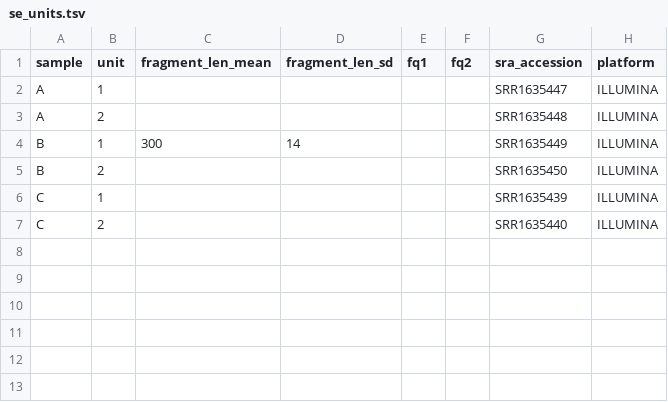
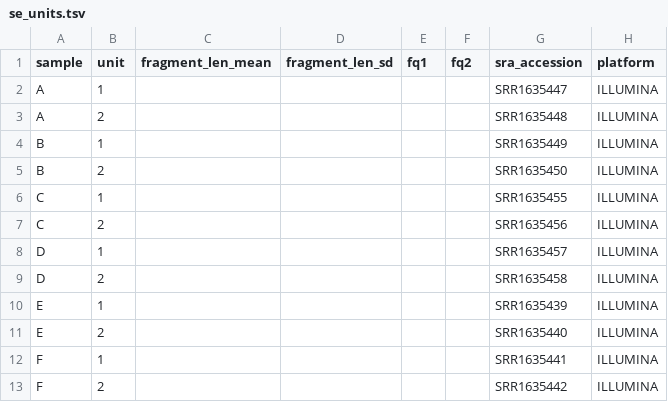
Before and after one commit to snakemake-workflows/chipseq, a TSV file: .test/config/se_units.tsv, drawn as a sheet.

Commit message:
workflow has been adapted for se data

```diff
--- a/.test/config/se_units.tsv
+++ b/.test/config/se_units.tsv
@@ -3,5 +3,11 @@ A	1					SRR1635447	ILLUMINA
 A	2					SRR1635448	ILLUMINA
-B	1	300	14			SRR1635449	ILLUMINA
+B	1					SRR1635449	ILLUMINA
 B	2					SRR1635450	ILLUMINA
-C	1					SRR1635439	ILLUMINA
-C	2					SRR1635440	ILLUMINA
+C	1					SRR1635455	ILLUMINA
+C	2					SRR1635456	ILLUMINA
+D	1					SRR1635457	ILLUMINA
+D	2					SRR1635458	ILLUMINA
+E	1					SRR1635439	ILLUMINA
+E	2					SRR1635440	ILLUMINA
+F	1					SRR1635441	ILLUMINA
+F	2					SRR1635442	ILLUMINA
```
Also changed, not shown: 7 other files.
